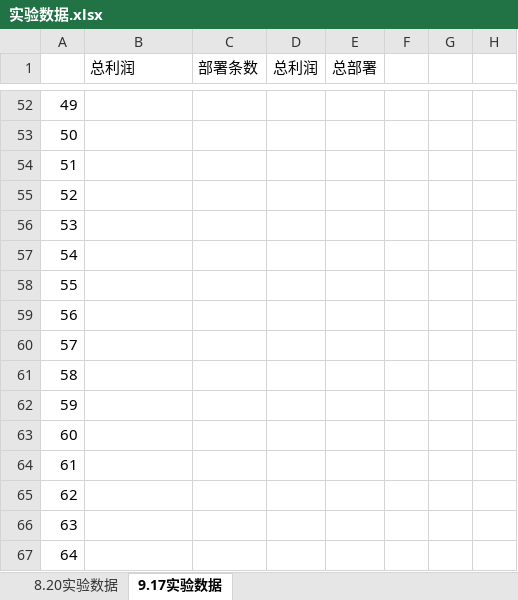
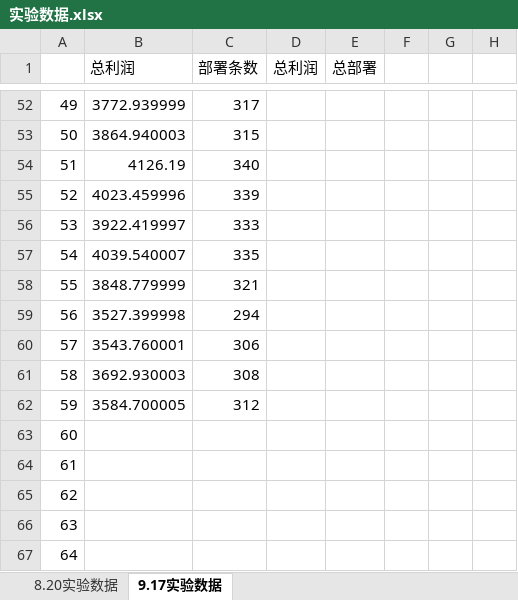
Before and after one commit to wawaka1998/DRLSFC, an Excel workbook: 实验数据.xlsx, sheet 9.17实验数据, drawn as a sheet; only a part is shown, gaps mark what is left out; values as stored, in another font and other column widths than the file's, no borders; the diff covers the shown part only; the diff names each change by its address in the sheet, - before the commit and + after, or states it on an @@ line.

```diff
--- a/实验数据.xlsx (sheet 9.17实验数据)
+++ b/实验数据.xlsx (sheet 9.17实验数据)
-B52 (总利润): (empty)
+B52 (总利润): 3772.939999
-C52 (部署条数): (empty)
+C52 (部署条数): 317
-B53 (总利润): (empty)
+B53 (总利润): 3864.940003
-C53 (部署条数): (empty)
+C53 (部署条数): 315
-B54 (总利润): (empty)
+B54 (总利润): 4126.19
-C54 (部署条数): (empty)
+C54 (部署条数): 340
-B55 (总利润): (empty)
+B55 (总利润): 4023.459996
-C55 (部署条数): (empty)
+C55 (部署条数): 339
-B56 (总利润): (empty)
+B56 (总利润): 3922.419997
-C56 (部署条数): (empty)
+C56 (部署条数): 333
-B57 (总利润): (empty)
+B57 (总利润): 4039.540007
-C57 (部署条数): (empty)
+C57 (部署条数): 335
-B58 (总利润): (empty)
+B58 (总利润): 3848.779999
-C58 (部署条数): (empty)
+C58 (部署条数): 321
-B59 (总利润): (empty)
+B59 (总利润): 3527.399998
-C59 (部署条数): (empty)
+C59 (部署条数): 294
-B60 (总利润): (empty)
+B60 (总利润): 3543.760001
-C60 (部署条数): (empty)
+C60 (部署条数): 306
-B61 (总利润): (empty)
+B61 (总利润): 3692.930003
-C61 (部署条数): (empty)
+C61 (部署条数): 308
-B62 (总利润): (empty)
+B62 (总利润): 3584.700005
-C62 (部署条数): (empty)
+C62 (部署条数): 312
```
Also changed, not shown: 98 edited cells elsewhere in this sheet.
